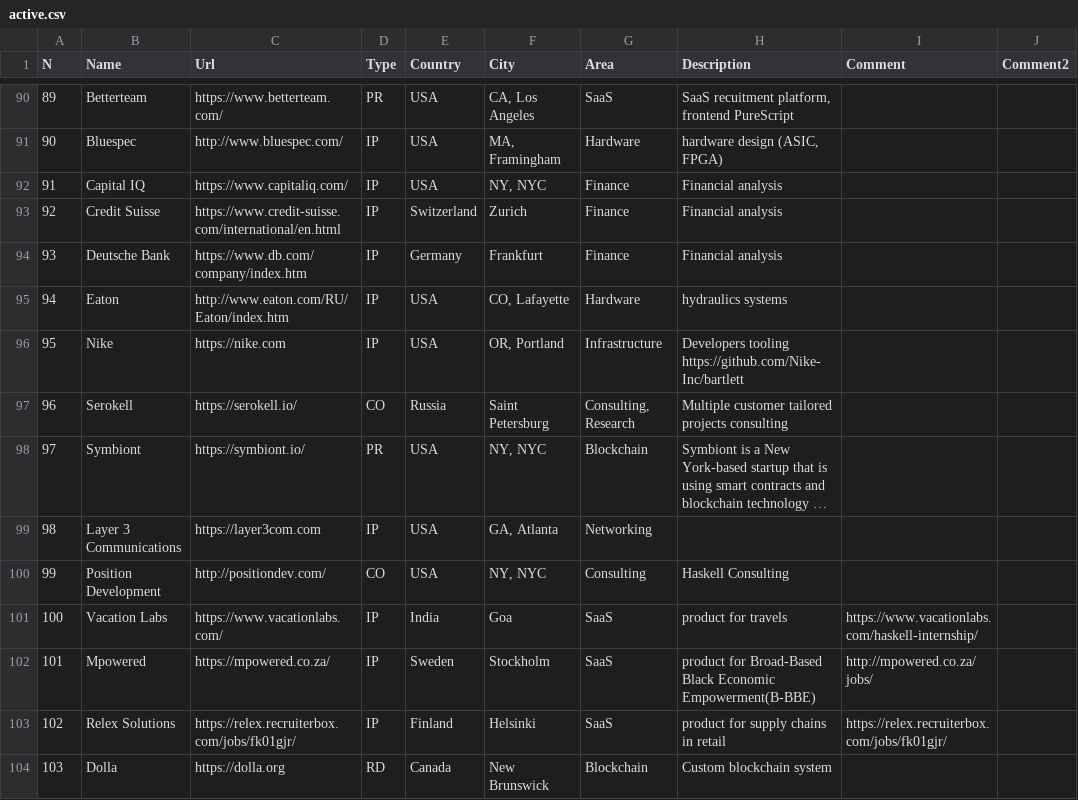
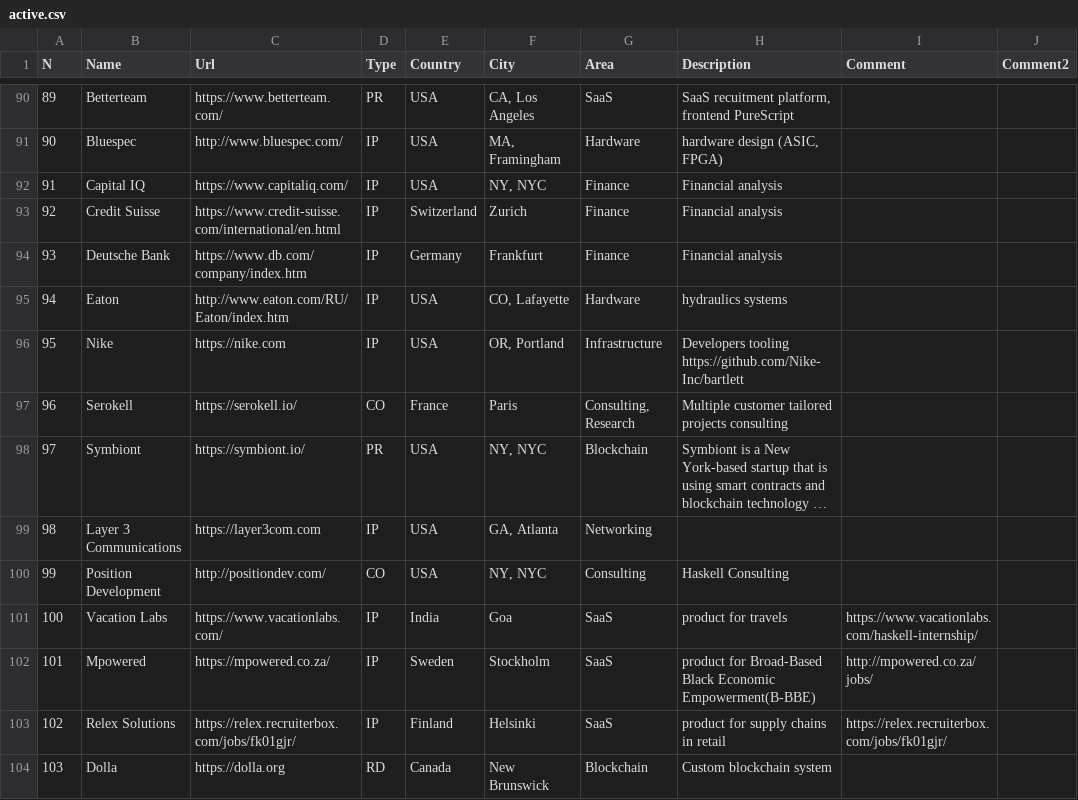
Before and after one commit to sigrlami/haskellcosm, a CSV file: companies/active.csv, drawn as a sheet; only a part is shown, gaps mark what is left out; long unchanged cells end in …; the diff names each change by its address in the sheet, - before the commit and + after, or states it on an @@ line.

Commit message:
Update information about Serokell
Serokell is based in France nowadays:
https://www.societe.com/etablissement/serokell-ou-92058198000025.html

```diff
--- a/companies/active.csv
+++ b/companies/active.csv
-E97 (Country): Russia
+E97 (Country): France
-F97 (City): Saint Petersburg
+F97 (City): Paris
```
